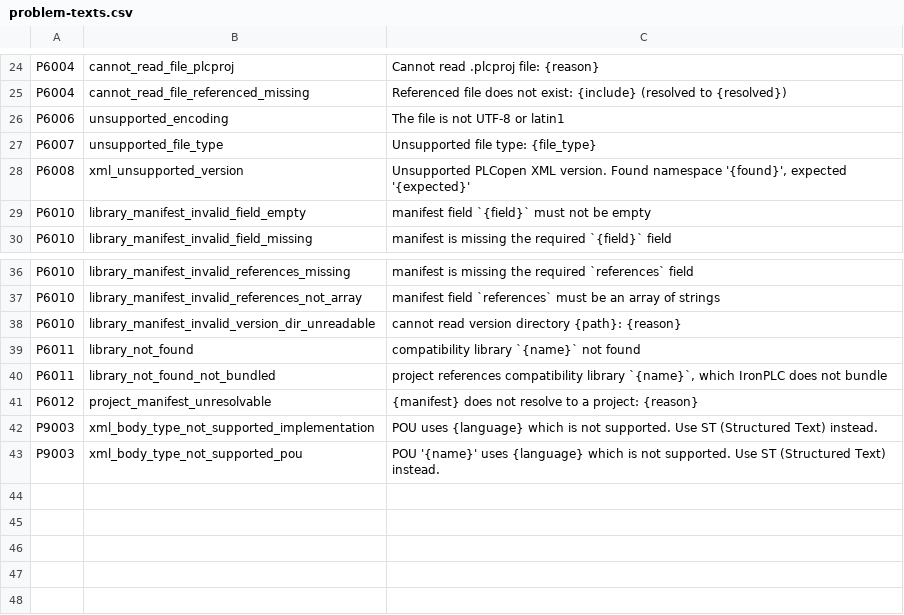
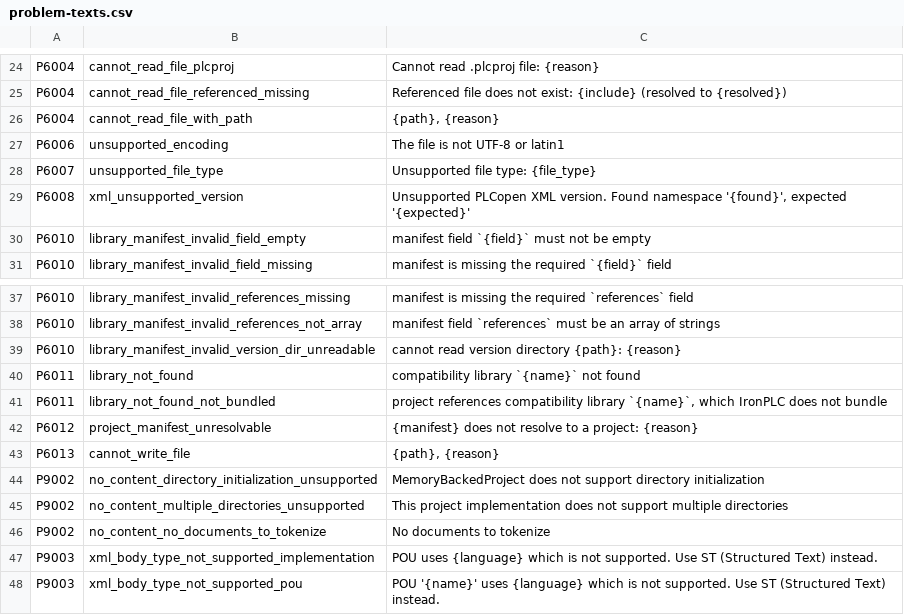
Before and after one commit to boogy777-lgtm/ironplc, a CSV file: compiler/problems/resources/problem-texts.csv, drawn as a sheet; only a part is shown, gaps mark what is left out.

```diff
--- a/compiler/problems/resources/problem-texts.csv
+++ b/compiler/problems/resources/problem-texts.csv
@@ -25,2 +25,3 @@ P6004,cannot_read_file_plcproj,Cannot read .plcproj file: {reason}
 P6004,cannot_read_file_referenced_missing,Referenced file does not exist: {include} (resolved to {resolved})
+P6004,cannot_read_file_with_path,"{path}, {reason}"
 P6006,unsupported_encoding,The file is not UTF-8 or latin1
@@ -41,2 +42,6 @@ P6011,library_not_found_not_bundled,"project references compatibility library `{
 P6012,project_manifest_unresolvable,{manifest} does not resolve to a project: {reason}
+P6013,cannot_write_file,"{path}, {reason}"
+P9002,no_content_directory_initialization_unsupported,MemoryBackedProject does not support directory initialization
+P9002,no_content_multiple_directories_unsupported,This project implementation does not support multiple directories
+P9002,no_content_no_documents_to_tokenize,No documents to tokenize
 P9003,xml_body_type_not_supported_implementation,POU uses {language} which is not supported. Use ST (Structured Text) instead.
```
Also changed, not shown: 2 other files.
